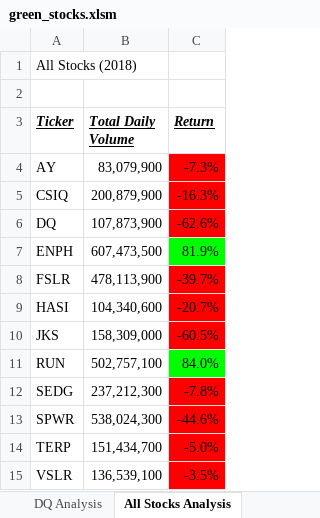
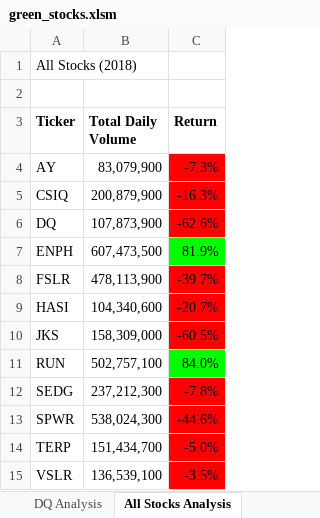
Before and after one commit to benclark62/stock-analysis, an Excel workbook: green_stocks.xlsm, sheet All Stocks Analysis, drawn as a sheet; values as stored, in another font and other column widths than the file's, no borders; charts and pictures not drawn; the diff names each change by its address in the sheet, - before the commit and + after, or states it on an @@ line.

Commit message:
Add files via upload

```diff
--- a/green_stocks.xlsm (sheet All Stocks Analysis)
+++ b/green_stocks.xlsm (sheet All Stocks Analysis)
@@ A3:C3 italic: on → off, underline: on → off @@
```
Also changed, not shown: charts or pictures.
